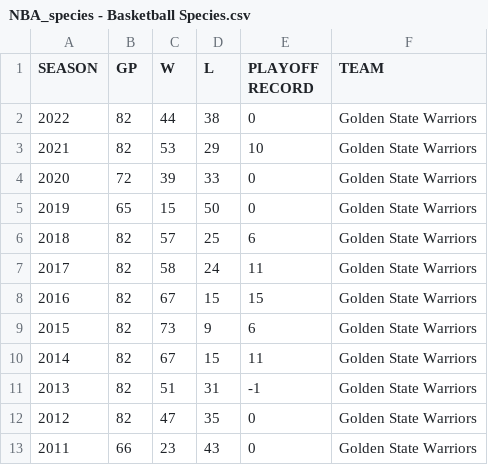
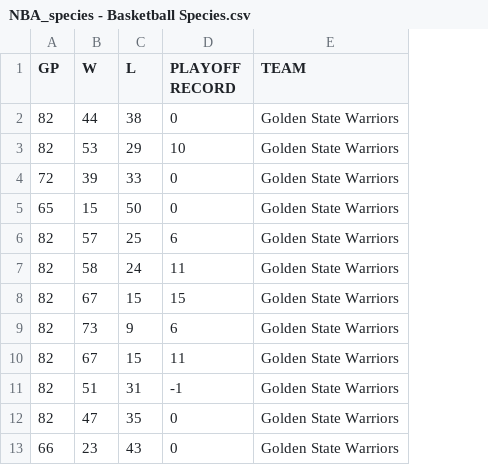
Before and after one commit to progcityscape/mywork, a CSV file: NBA_species - Basketball Species.csv, drawn as a sheet; only a part is shown; the diff names each change by its address in the sheet, - before the commit and + after, or states it on an @@ line.

Commit message:
adding csv file to test project 2

```diff
--- a/NBA_species - Basketball Species.csv
+++ b/NBA_species - Basketball Species.csv
-column A (SEASON), rows 2-13: 2022 | 2021 | 2020 | 2019 | 2018 | 2017 | 2016 | 2015 | 2014 | 2013 | 2012 | 2011
```
